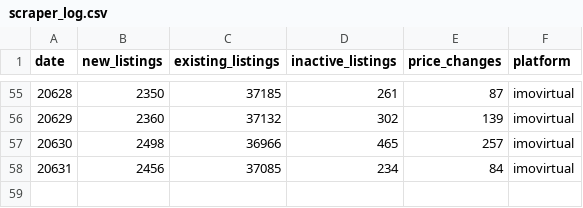
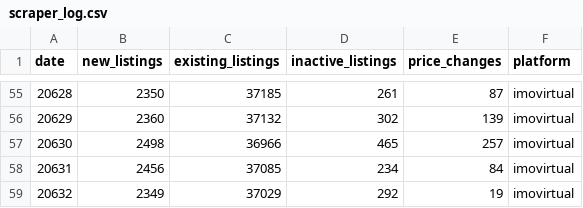
Before and after one commit to Auketas/real_estate, a CSV file: log/scraper_log.csv, drawn as a sheet; only a part is shown, gaps mark what is left out.

```diff
--- a/log/scraper_log.csv
+++ b/log/scraper_log.csv
@@ -58 +58,2 @@
 20631,2456,37085,234,84,"imovirtual"
+20632,2349,37029,292,19,"imovirtual"
```
